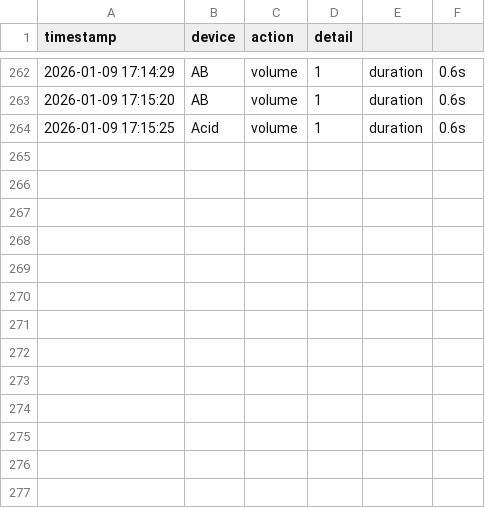
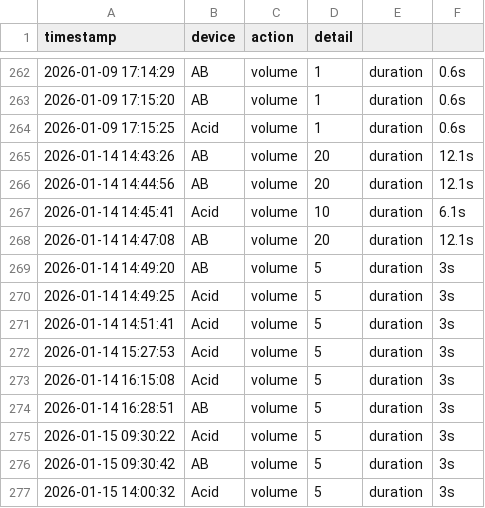
Before and after one commit to Br4ndonLee/cja, a CSV file: sensors/Dist_1_Solution_input_log.csv, drawn as a sheet; only a part is shown, gaps mark what is left out; the diff names each change by its address in the sheet, - before the commit and + after, or states it on an @@ line.

```diff
--- a/sensors/Dist_1_Solution_input_log.csv
+++ b/sensors/Dist_1_Solution_input_log.csv
+row 265: 2026-01-14 14:43:26 | AB | volume | 20 | duration | 12.1s
+row 266: 2026-01-14 14:44:56 | AB | volume | 20 | duration | 12.1s
+row 267: 2026-01-14 14:45:41 | Acid | volume | 10 | duration | 6.1s
+row 268: 2026-01-14 14:47:08 | AB | volume | 20 | duration | 12.1s
+row 269: 2026-01-14 14:49:20 | AB | volume | 5 | duration | 3s
+row 270: 2026-01-14 14:49:25 | Acid | volume | 5 | duration | 3s
+row 271: 2026-01-14 14:51:41 | Acid | volume | 5 | duration | 3s
+row 272: 2026-01-14 15:27:53 | Acid | volume | 5 | duration | 3s
+row 273: 2026-01-14 16:15:08 | Acid | volume | 5 | duration | 3s
+row 274: 2026-01-14 16:28:51 | AB | volume | 5 | duration | 3s
+row 275: 2026-01-15 09:30:22 | Acid | volume | 5 | duration | 3s
+row 276: 2026-01-15 09:30:42 | AB | volume | 5 | duration | 3s
+row 277: 2026-01-15 14:00:32 | Acid | volume | 5 | duration | 3s
```
Also changed, not shown: data/Dist_2_pump_activate_result.csv, sensors/Dist_1_EC_pH_log.csv, 26 other files.
